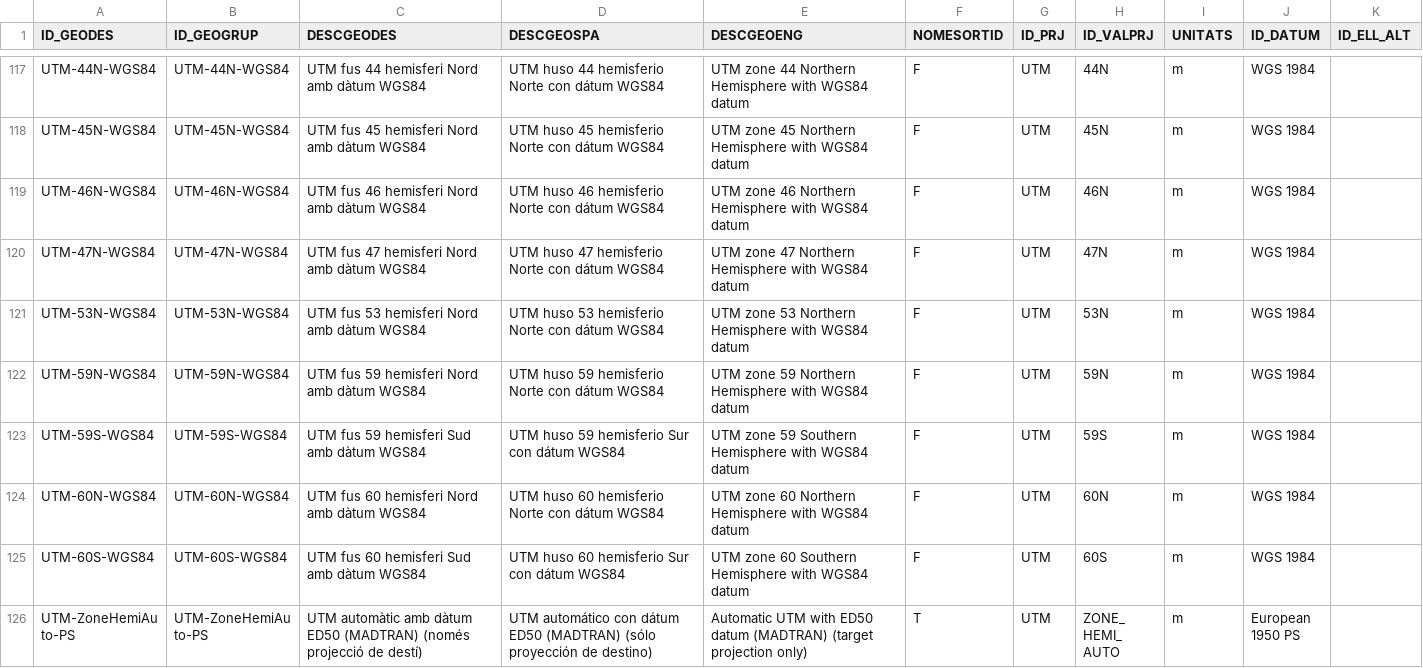
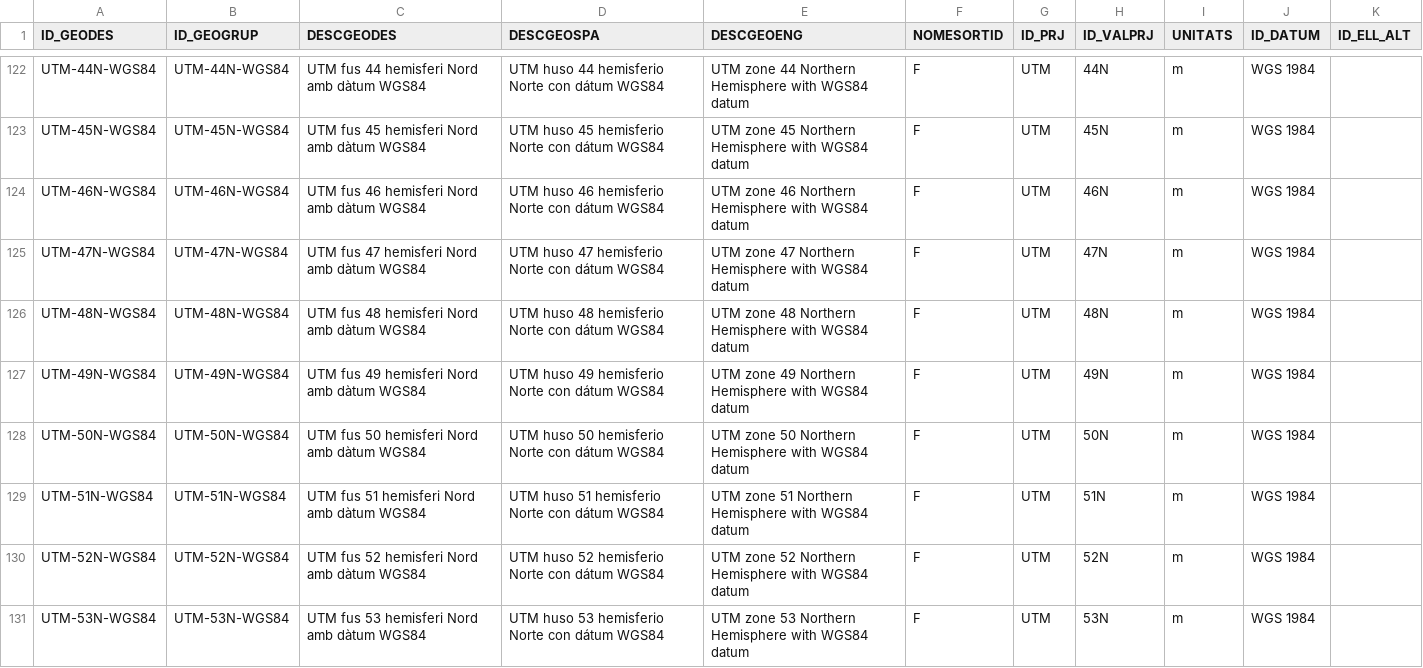
Before and after one commit to grumets/MiraMon-progs, a CSV file: M_GEODES.csv, drawn as a sheet; only a part is shown, gaps mark what is left out; the shorter side is filled out with more unchanged rows; the diff covers the shown part only; the diff names each change by its address in the sheet, - before the commit and + after, or states it on an @@ line.

```diff
--- a/M_GEODES.csv
+++ b/M_GEODES.csv
+row 126: UTM-48N-WGS84 | UTM-48N-WGS84 | UTM fus 48 hemisferi Nord amb dàtum WGS84 | UTM huso 48 hemisferio Norte con dátum WGS84 | UTM zone 48 Northern Hemisphere with WGS84 datum | F | UTM | 48N | m | WGS 1984
+row 127: UTM-49N-WGS84 | UTM-49N-WGS84 | UTM fus 49 hemisferi Nord amb dàtum WGS84 | UTM huso 49 hemisferio Norte con dátum WGS84 | UTM zone 49 Northern Hemisphere with WGS84 datum | F | UTM | 49N | m | WGS 1984
+row 128: UTM-50N-WGS84 | UTM-50N-WGS84 | UTM fus 50 hemisferi Nord amb dàtum WGS84 | UTM huso 50 hemisferio Norte con dátum WGS84 | UTM zone 50 Northern Hemisphere with WGS84 datum | F | UTM | 50N | m | WGS 1984
+row 129: UTM-51N-WGS84 | UTM-51N-WGS84 | UTM fus 51 hemisferi Nord amb dàtum WGS84 | UTM huso 51 hemisferio Norte con dátum WGS84 | UTM zone 51 Northern Hemisphere with WGS84 datum | F | UTM | 51N | m | WGS 1984
+row 130: UTM-52N-WGS84 | UTM-52N-WGS84 | UTM fus 52 hemisferi Nord amb dàtum WGS84 | UTM huso 52 hemisferio Norte con dátum WGS84 | UTM zone 52 Northern Hemisphere with WGS84 datum | F | UTM | 52N | m | WGS 1984
```
Also changed, not shown: 10 added rows, 11 moved rows and 6 edited cells elsewhere in this file, m_pardtm.csv, 2 other files.
